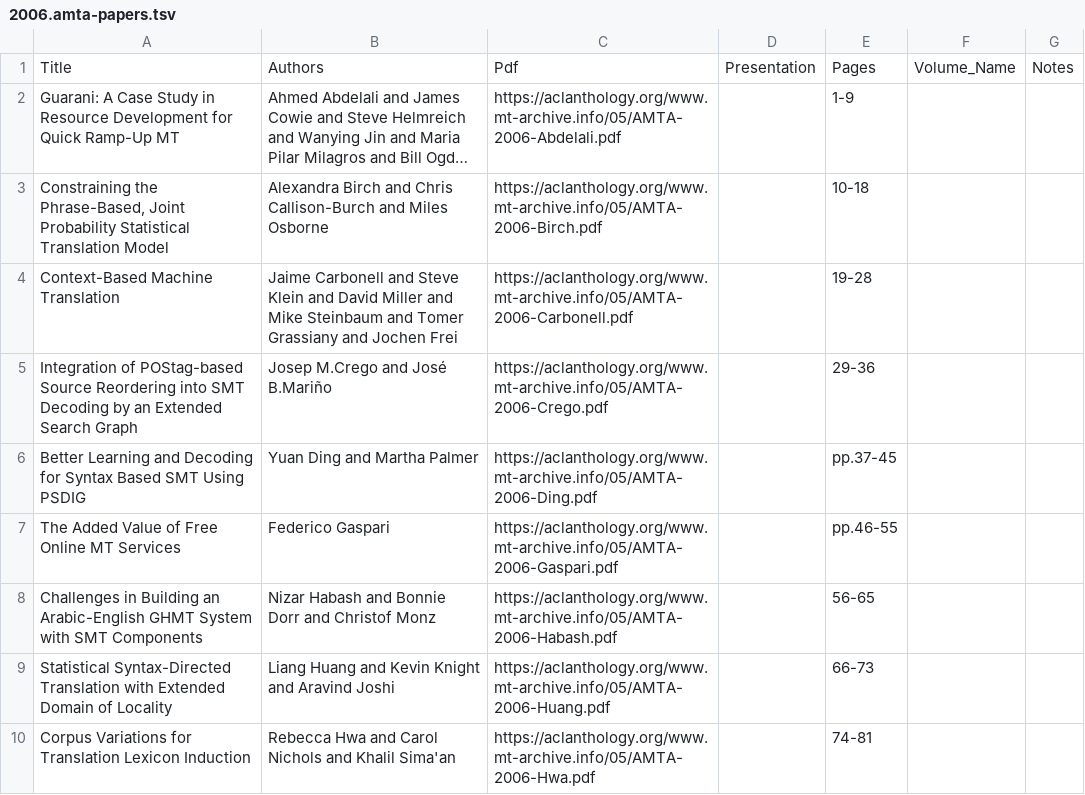
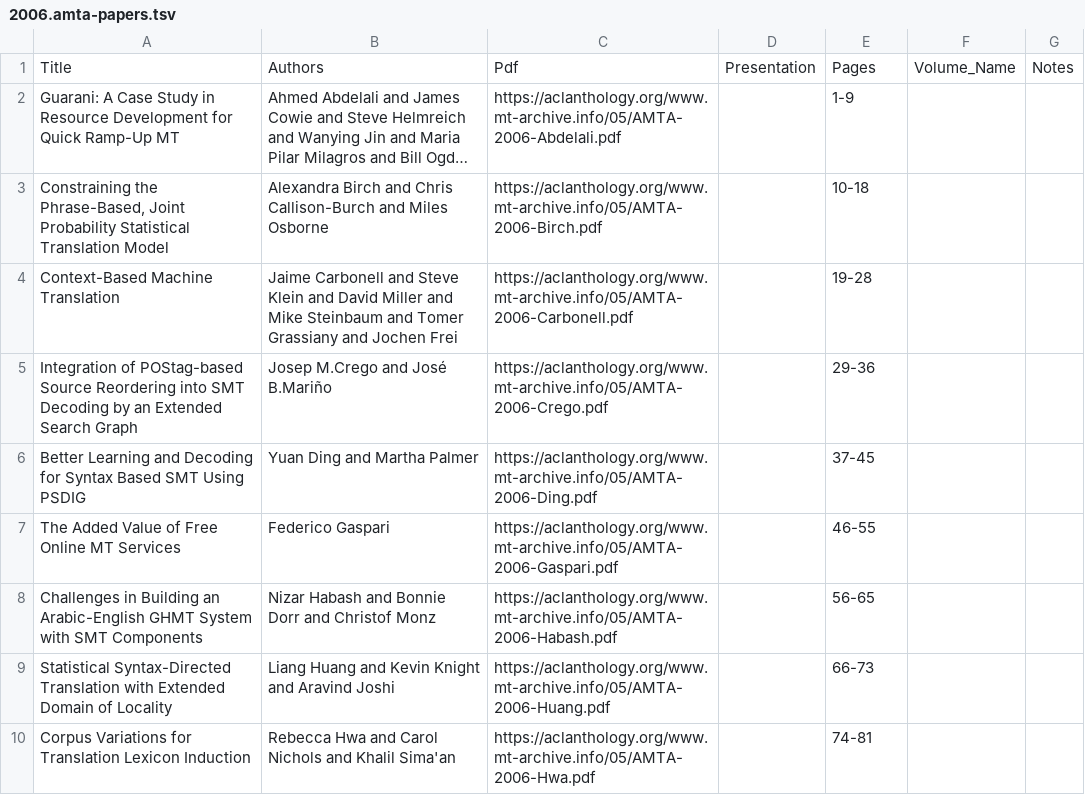
Before and after one commit to davidstap/mt-archive, a TSV file: data/amta/2006.amta-papers.tsv, drawn as a sheet; only a part is shown; long unchanged cells end in ….

Commit message:
updated pages

```diff
--- a/data/amta/2006.amta-papers.tsv
+++ b/data/amta/2006.amta-papers.tsv
@@ -5,4 +5,4 @@ Context-Based Machine Translation	Jaime Carbonell and Steve Klein and David Mill
 Integration of POStag-based Source Reordering into SMT Decoding by an Extended Search Graph	Josep M.Crego and José B.Mariño	https://aclanthology.org/www.mt-archive.info/05/AMTA-2006-Crego.pdf		29-36		
-Better Learning and Decoding for Syntax Based SMT Using PSDIG	Yuan Ding and Martha Palmer	https://aclanthology.org/www.mt-archive.info/05/AMTA-2006-Ding.pdf		pp.37-45		
-The Added Value of Free Online MT Services	Federico Gaspari	https://aclanthology.org/www.mt-archive.info/05/AMTA-2006-Gaspari.pdf		pp.46-55		
+Better Learning and Decoding for Syntax Based SMT Using PSDIG	Yuan Ding and Martha Palmer	https://aclanthology.org/www.mt-archive.info/05/AMTA-2006-Ding.pdf		37-45		
+The Added Value of Free Online MT Services	Federico Gaspari	https://aclanthology.org/www.mt-archive.info/05/AMTA-2006-Gaspari.pdf		46-55		
 Challenges in Building an Arabic-English GHMT System with SMT Components	Nizar Habash and Bonnie Dorr and Christof Monz	https://aclanthology.org/www.mt-archive.info/05/AMTA-2006-Habash.pdf		56-65		
```
